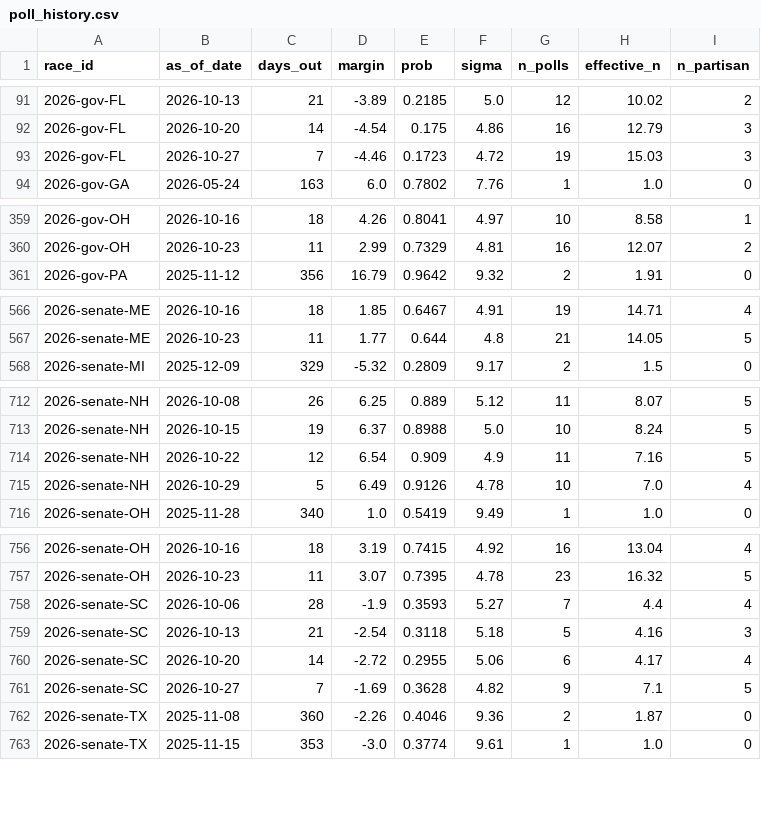
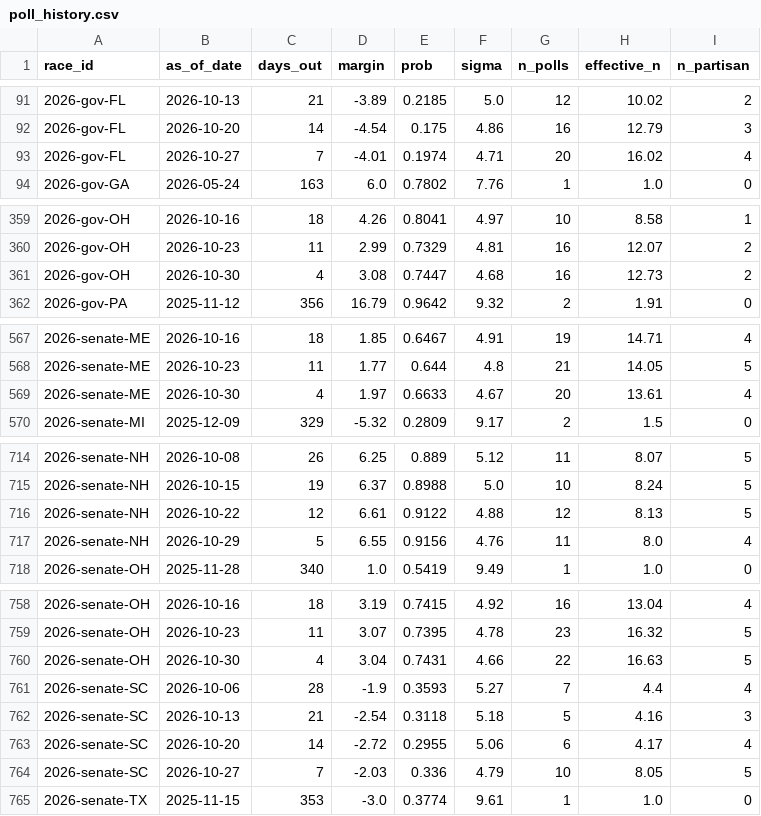
Before and after one commit to cohens714/oddsvspolls, a CSV file: data/poll_history.csv, drawn as a sheet; only a part is shown, gaps mark what is left out; the diff covers the shown part only.

```diff
--- a/data/poll_history.csv
+++ b/data/poll_history.csv
@@ -92,3 +92,3 @@ race_id,as_of_date,days_out,margin,prob,sigma,n_polls,effective_n,n_partisan
 2026-gov-FL,2026-10-20,14,-4.54,0.175,4.86,16,12.79,3
-2026-gov-FL,2026-10-27,7,-4.46,0.1723,4.72,19,15.03,3
+2026-gov-FL,2026-10-27,7,-4.01,0.1974,4.71,20,16.02,4
 2026-gov-GA,2026-05-24,163,6.0,0.7802,7.76,1,1.0,0
@@ -360,2 +360,3 @@ race_id,as_of_date,days_out,margin,prob,sigma,n_polls,effective_n,n_partisan
 2026-gov-OH,2026-10-23,11,2.99,0.7329,4.81,16,12.07,2
+2026-gov-OH,2026-10-30,4,3.08,0.7447,4.68,16,12.73,2
 2026-gov-PA,2025-11-12,356,16.79,0.9642,9.32,2,1.91,0
@@ -567,2 +568,3 @@ race_id,as_of_date,days_out,margin,prob,sigma,n_polls,effective_n,n_partisan
 2026-senate-ME,2026-10-23,11,1.77,0.644,4.8,21,14.05,5
+2026-senate-ME,2026-10-30,4,1.97,0.6633,4.67,20,13.61,4
 2026-senate-MI,2025-12-09,329,-5.32,0.2809,9.17,2,1.5,0
@@ -713,4 +715,4 @@ race_id,as_of_date,days_out,margin,prob,sigma,n_polls,effective_n,n_partisan
 2026-senate-NH,2026-10-15,19,6.37,0.8988,5.0,10,8.24,5
-2026-senate-NH,2026-10-22,12,6.54,0.909,4.9,11,7.16,5
-2026-senate-NH,2026-10-29,5,6.49,0.9126,4.78,10,7.0,4
+2026-senate-NH,2026-10-22,12,6.61,0.9122,4.88,12,8.13,5
+2026-senate-NH,2026-10-29,5,6.55,0.9156,4.76,11,8.0,4
 2026-senate-OH,2025-11-28,340,1.0,0.5419,9.49,1,1.0,0
@@ -757,2 +759,3 @@ race_id,as_of_date,days_out,margin,prob,sigma,n_polls,effective_n,n_partisan
 2026-senate-OH,2026-10-23,11,3.07,0.7395,4.78,23,16.32,5
+2026-senate-OH,2026-10-30,4,3.04,0.7431,4.66,22,16.63,5
 2026-senate-SC,2026-10-06,28,-1.9,0.3593,5.27,7,4.4,4
@@ -760,4 +763,3 @@ race_id,as_of_date,days_out,margin,prob,sigma,n_polls,effective_n,n_partisan
 2026-senate-SC,2026-10-20,14,-2.72,0.2955,5.06,6,4.17,4
-2026-senate-SC,2026-10-27,7,-1.69,0.3628,4.82,9,7.1,5
-2026-senate-TX,2025-11-08,360,-2.26,0.4046,9.36,2,1.87,0
+2026-senate-SC,2026-10-27,7,-2.03,0.336,4.79,10,8.05,5
 2026-senate-TX,2025-11-15,353,-3.0,0.3774,9.61,1,1.0,0
```
Also changed, not shown: 28 edited cells elsewhere in this file, data/poll_averages.csv, data/poll_probabilities.csv, 3 other files.
